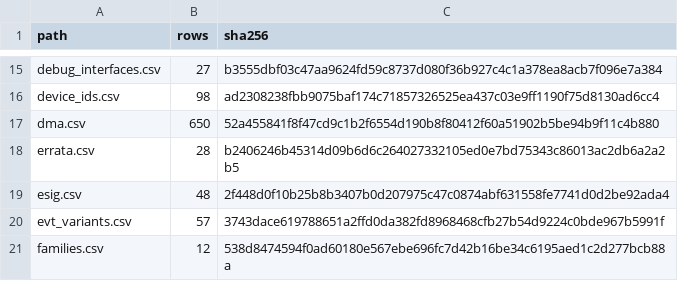
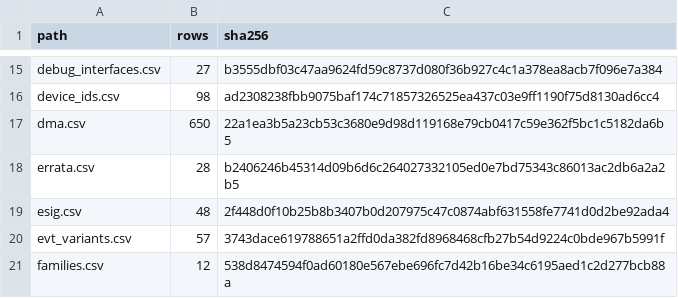
Before and after one commit to ch32-riscv-ug/ch32-device-data, a CSV file: index/manifest.csv, drawn as a sheet; only a part is shown, gaps mark what is left out.

```diff
--- a/index/manifest.csv
+++ b/index/manifest.csv
@@ -16,3 +16,3 @@ debug_interfaces.csv,27,b3555dbf03c47aa9624fd59c8737d080f36b927c4c1a378ea8acb7f0
 device_ids.csv,98,ad2308238fbb9075baf174c71857326525ea437c03e9ff1190f75d8130ad6cc4
-dma.csv,650,52a455841f8f47cd9c1b2f6554d190b8f80412f60a51902b5be94b9f11c4b880
+dma.csv,650,22a1ea3b5a23cb53c3680e9d98d119168e79cb0417c59e362f5bc1c5182da6b5
 errata.csv,28,b2406246b45314d09b6d6c264027332105ed0e7bd75343c86013ac2db6a2a2b5
```
Also changed, not shown: evidence/dma_requests.csv, index/dma.csv, 5 other files.
